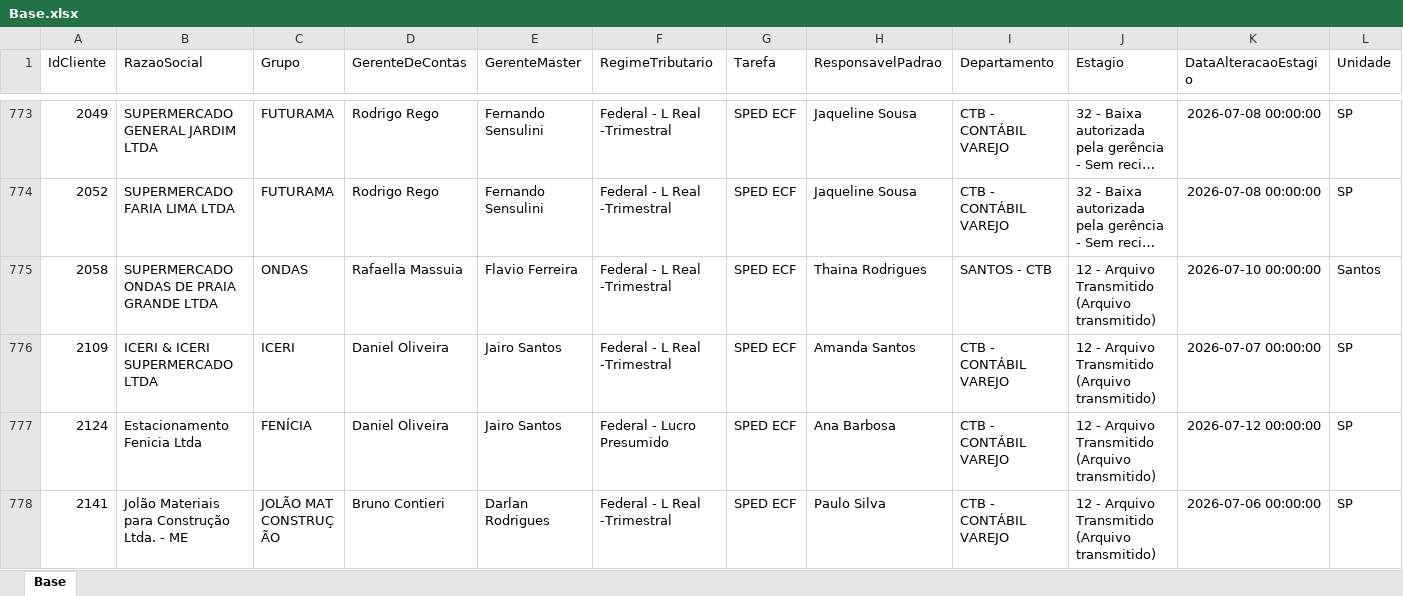
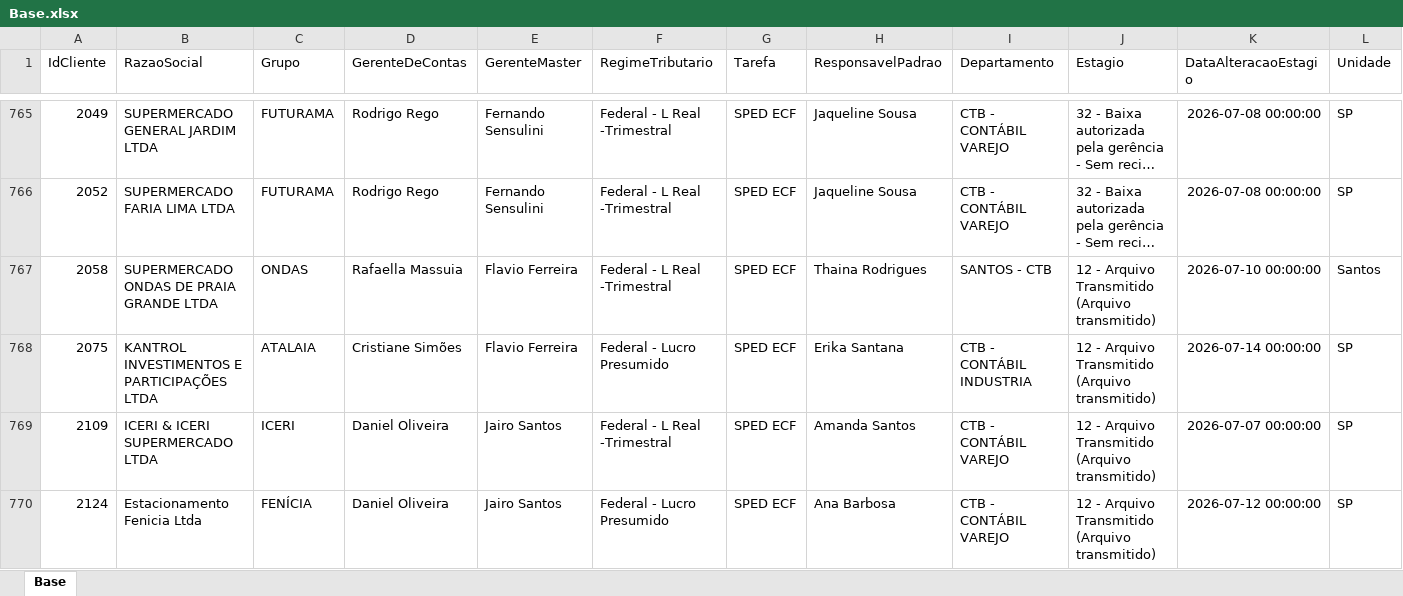
Before and after one commit to Controladoria-MG/Controle-de-SPED, an Excel workbook: data/base_formatada/Base.xlsx, sheet Base, drawn as a sheet; only a part is shown, gaps mark what is left out; the shorter side is filled out with more unchanged rows; long unchanged cells end in …; values as stored, in another font and other column widths than the file's, no borders; rows hold the shown columns only; the diff covers the shown part only; the diff names each change by its address in the sheet, - before the commit and + after, or states it on an @@ line.

Commit message:
Atualização automática: 2026-07-14 10:10

```diff
--- a/data/base_formatada/Base.xlsx (sheet Base)
+++ b/data/base_formatada/Base.xlsx (sheet Base)
+row 768: 2075 | KANTROL INVESTIMENTOS E PARTICIPAÇÕES LTDA | ATALAIA | Cristiane Simões | Flavio Ferreira | Federal - Lucro Presumido | SPED ECF | Erika Santana | CTB - CONTÁBIL INDUSTRIA | 12 - Arquivo Transmitido (Arquivo transmitido) | 2026-07-14 00:00:00 | SP
```
Also changed, not shown: 7 added rows, 8 removed rows and 4 edited cells elsewhere in this sheet.
